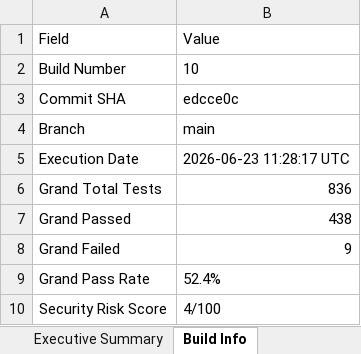
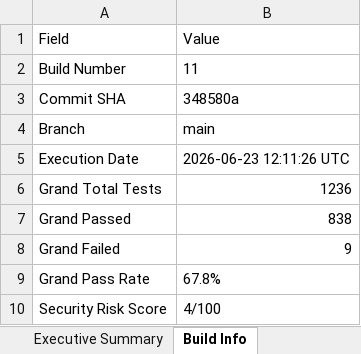
Before and after one commit to Dinesh-2005d/Smart_Admission, an Excel workbook: reports/unified-summary.xlsx, sheet Build Info, drawn as a sheet; values as stored, in another font and other column widths than the file's, no borders; the diff names each change by its address in the sheet, - before the commit and + after, or states it on an @@ line.

```diff
--- a/reports/unified-summary.xlsx (sheet Build Info)
+++ b/reports/unified-summary.xlsx (sheet Build Info)
-B2: 10
+B2: 11
-B3: edcce0c
+B3: 348580a
-B5: 2026-06-23 11:28:17 UTC
+B5: 2026-06-23 12:11:26 UTC
-B6: 836
+B6: 1236
-B7: 438
+B7: 838
-B9: 52.4%
+B9: 67.8%
```
Also changed, not shown: reports/appium/Excel/Automation_Test_Report.xlsx, reports/security/Security_Review_Report.xlsx, 25 other files.
